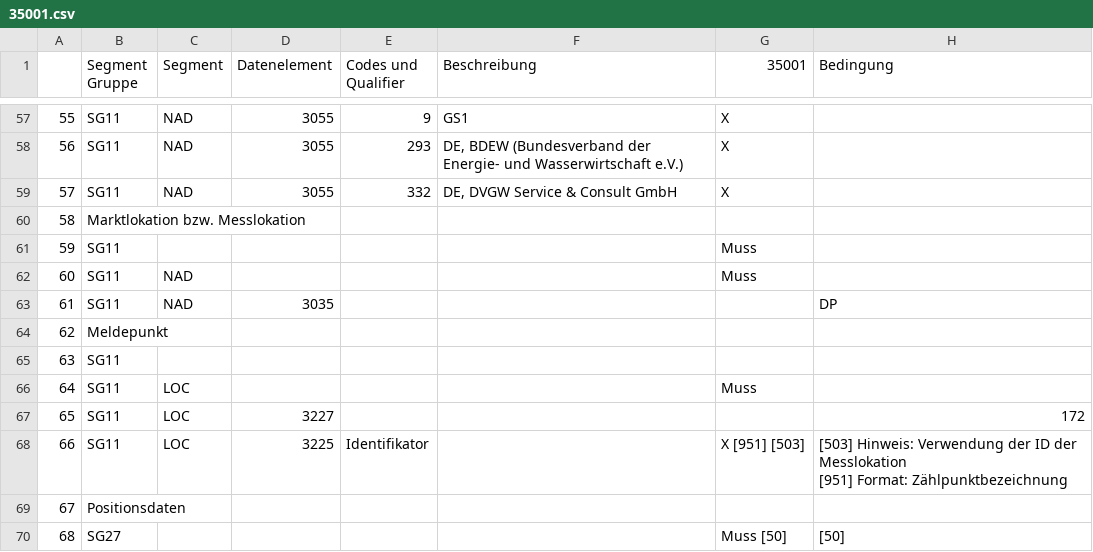
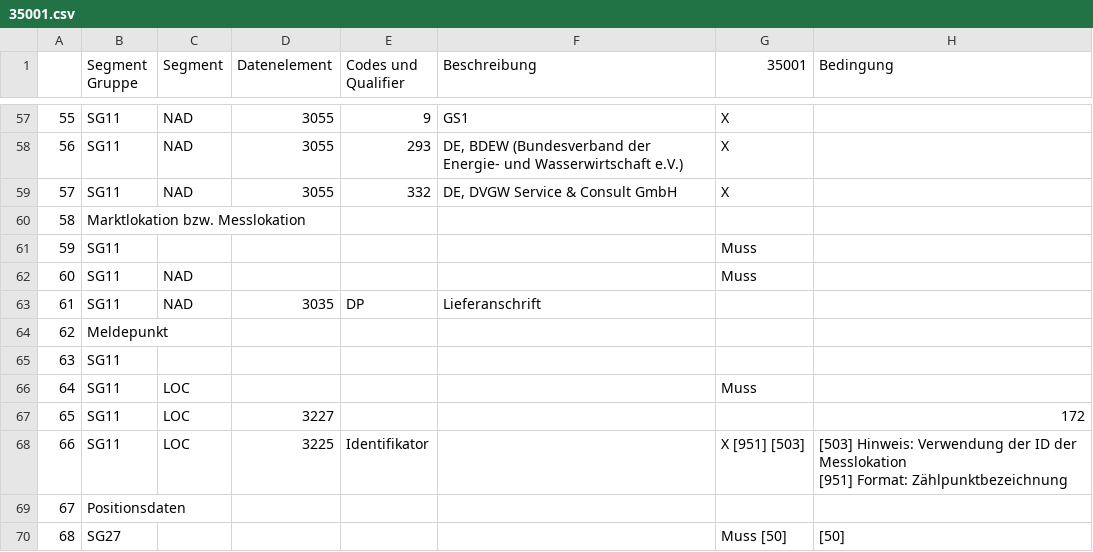
Before and after one commit to Hochfrequenz/mig_ahb_utility_stack, a CSV file: unittests/ahbs/FV2204/REQOTE/35001.csv, drawn as a sheet; only a part is shown, gaps mark what is left out.

```diff
--- a/unittests/ahbs/FV2204/REQOTE/35001.csv
+++ b/unittests/ahbs/FV2204/REQOTE/35001.csv
@@ -63,3 +63,3 @@
 60,SG11,NAD,,,,Muss,
-61,SG11,NAD,3035,,,,DP
+61,SG11,NAD,3035,DP,Lieferanschrift,,
 62,Meldepunkt,,,,,,
```
Also changed, not shown: 1 other file.
